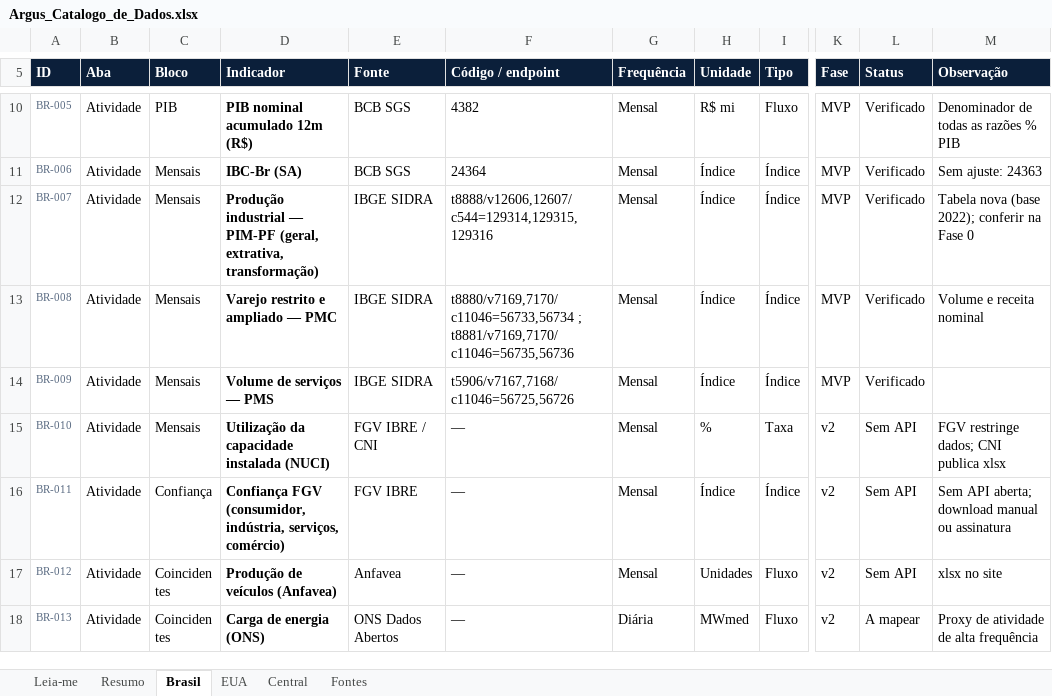
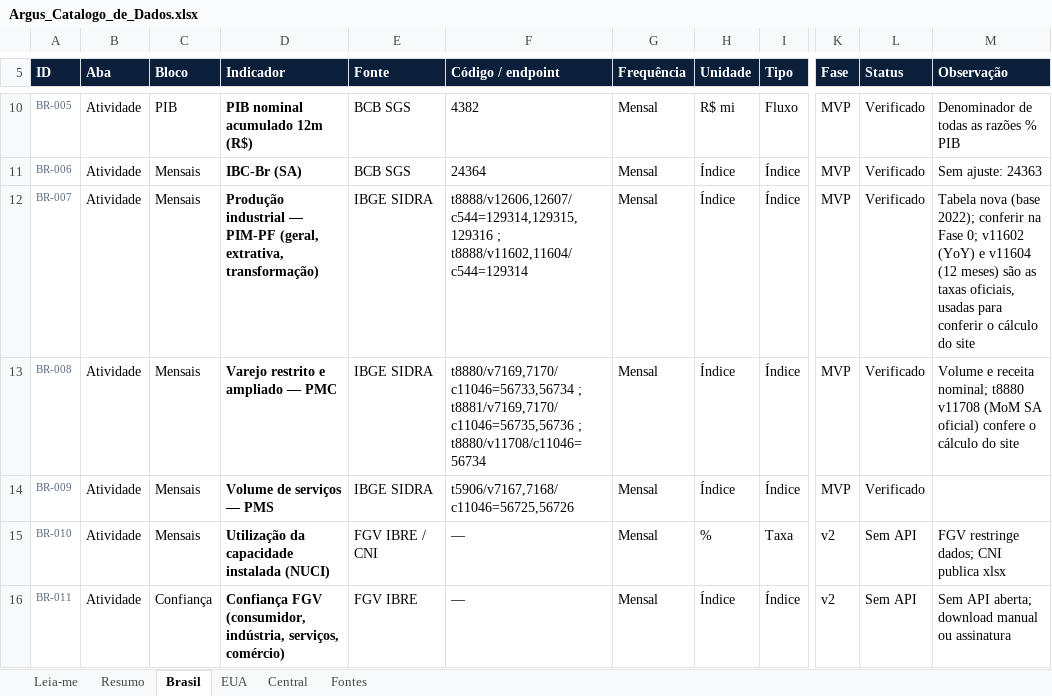
Before and after one commit to dudu-rssf/argus, an Excel workbook: docs/catalogo/Argus_Catalogo_de_Dados.xlsx, sheet Brasil, drawn as a sheet; only a part is shown, gaps mark what is left out; the shorter side is filled out with more unchanged rows; values as stored, in another font and other column widths than the file's, no borders; conditional formats not drawn; the diff names each change by its address in the sheet, - before the commit and + after, or states it on an @@ line.

```diff
--- a/docs/catalogo/Argus_Catalogo_de_Dados.xlsx (sheet Brasil)
+++ b/docs/catalogo/Argus_Catalogo_de_Dados.xlsx (sheet Brasil)
-F12 (Código / endpoint): t8888/v12606,12607/c544=129314,129315,129316
+F12 (Código / endpoint): t8888/v12606,12607/c544=129314,129315,129316 ; t8888/v11602,11604/c544=129314
-M12 (Observação): …na Fase 0
+M12 (Observação): …na Fase 0; v11602 (YoY) e v11604 (12 meses) são as taxas oficiais, usadas para conferir o cálculo do site
-F13 (Código / endpoint): …; t8881/v7169,7170/c11046=56735,56736
+F13 (Código / endpoint): …; t8881/v7169,7170/c11046=56735,56736 ; t8880/v11708/c11046=56734
-M13 (Observação): …e receita nominal
+M13 (Observação): …e receita nominal; t8880 v11708 (MoM SA oficial) confere o cálculo do site
```
Also changed, not shown: 4 other files.
